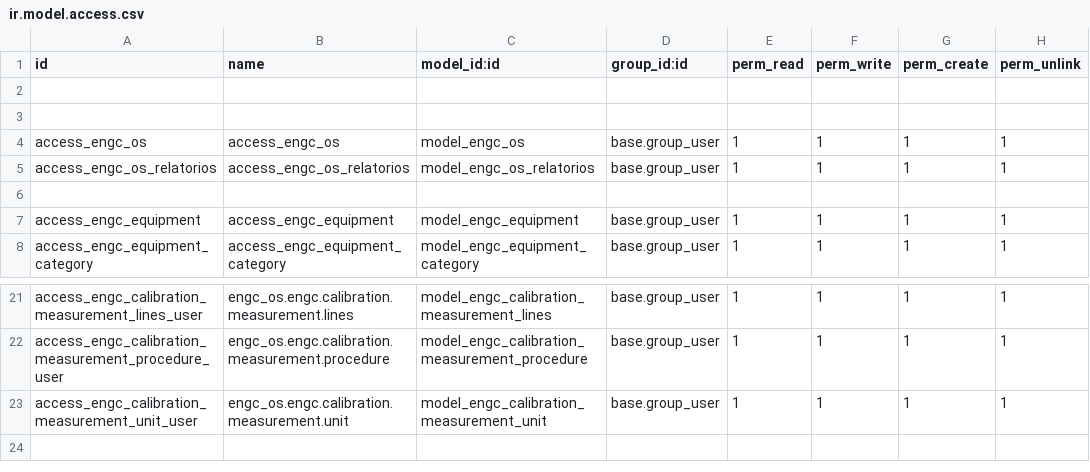
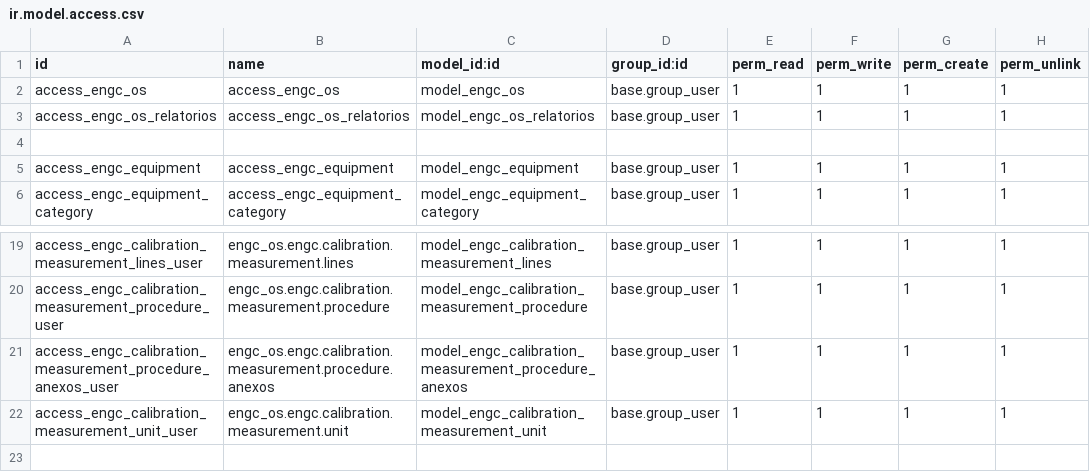
Before and after one commit to afonsorcarvalho/engenapp, a CSV file: engc_os/security/ir.model.access.csv, drawn as a sheet; only a part is shown, gaps mark what is left out.

```diff
--- a/engc_os/security/ir.model.access.csv
+++ b/engc_os/security/ir.model.access.csv
@@ -1,4 +1,2 @@
 id,name,model_id:id,group_id:id,perm_read,perm_write,perm_create,perm_unlink
-
-
 access_engc_os,access_engc_os,model_engc_os,base.group_user,1,1,1,1
@@ -22,2 +20,3 @@ access_engc_calibration_measurement_lines_user,engc_os.engc.calibration.measurem
 access_engc_calibration_measurement_procedure_user,engc_os.engc.calibration.measurement.procedure,model_engc_calibration_measurement_procedure,base.group_user,1,1,1,1
+access_engc_calibration_measurement_procedure_anexos_user,engc_os.engc.calibration.measurement.procedure.anexos,model_engc_calibration_measurement_procedure_anexos,base.group_user,1,1,1,1
 access_engc_calibration_measurement_unit_user,engc_os.engc.calibration.measurement.unit,model_engc_calibration_measurement_unit,base.group_user,1,1,1,1
```
Also changed, not shown: 9 other files.
